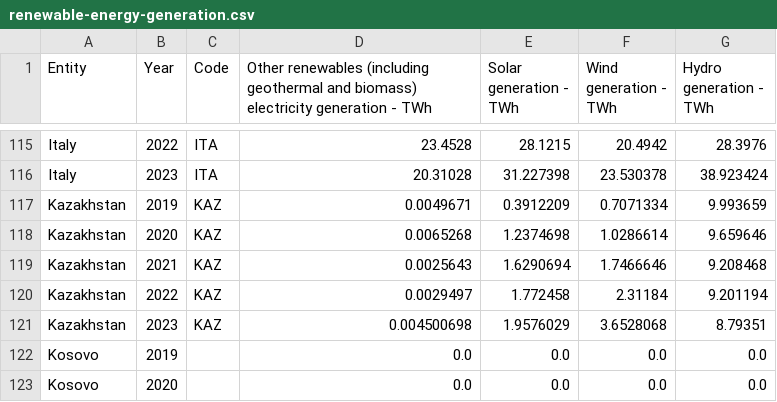
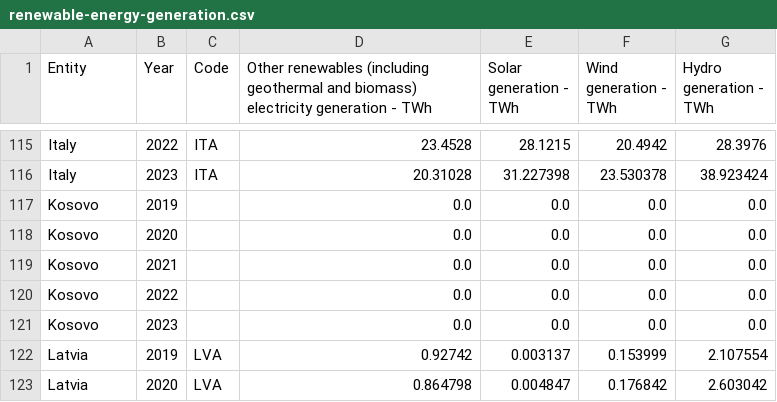
Before and after one commit to mircog991/green-index, a CSV file: data_final/renewable-energy-generation.csv, drawn as a sheet; only a part is shown, gaps mark what is left out; the shorter side is filled out with more unchanged rows; the diff names each change by its address in the sheet, - before the commit and + after, or states it on an @@ line.

```diff
--- a/data_final/renewable-energy-generation.csv
+++ b/data_final/renewable-energy-generation.csv
-row 117: Kazakhstan | 2019 | KAZ | 0.0049671 | 0.3912209 | 0.7071334 | 9.993659
-row 118: Kazakhstan | 2020 | KAZ | 0.0065268 | 1.2374698 | 1.0286614 | 9.659646
-row 119: Kazakhstan | 2021 | KAZ | 0.0025643 | 1.6290694 | 1.7466646 | 9.208468
-row 120: Kazakhstan | 2022 | KAZ | 0.0029497 | 1.772458 | 2.31184 | 9.201194
-row 121: Kazakhstan | 2023 | KAZ | 0.004500698 | 1.9576029 | 3.6528068 | 8.79351
```
Also changed, not shown: data_final/fossil_consumption.csv, data_for_forecast/forest-area-clean.csv, 35 other files.
